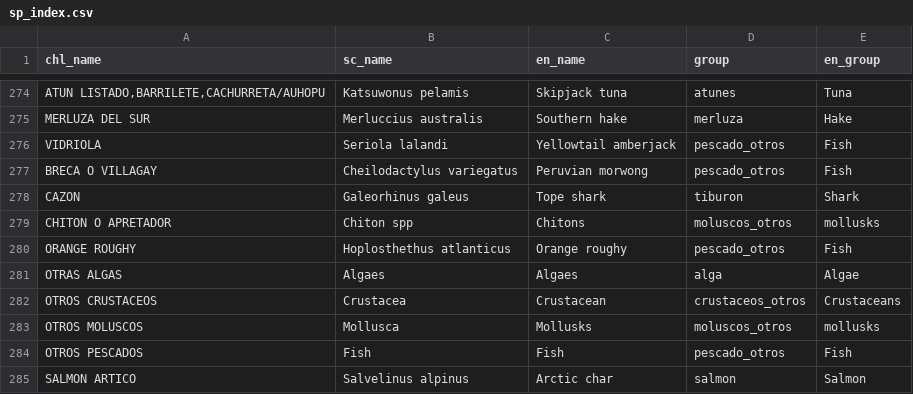
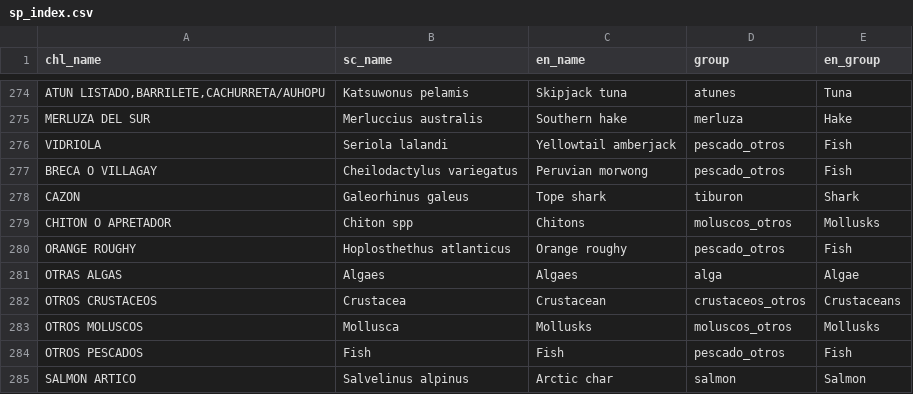
Before and after one commit to camilavargasp/main-fisheries-chile, a CSV file: clean_databases/sp_index.csv, drawn as a sheet; only a part is shown, gaps mark what is left out.

Commit message:
sacando minuscula de mollusks

```diff
--- a/clean_databases/sp_index.csv
+++ b/clean_databases/sp_index.csv
@@ -278,3 +278,3 @@ BRECA O VILLAGAY,Cheilodactylus variegatus,Peruvian morwong,pescado_otros,Fish
 CAZON,Galeorhinus galeus,Tope shark,tiburon,Shark
-CHITON O APRETADOR,Chiton spp,Chitons,moluscos_otros,mollusks
+CHITON O APRETADOR,Chiton spp,Chitons,moluscos_otros,Mollusks
 ORANGE ROUGHY,Hoplosthethus atlanticus,Orange roughy,pescado_otros,Fish
@@ -282,3 +282,3 @@ OTRAS ALGAS,Algaes,Algaes,alga,Algae
 OTROS CRUSTACEOS,Crustacea,Crustacean,crustaceos_otros,Crustaceans
-OTROS MOLUSCOS,Mollusca,Mollusks,moluscos_otros,mollusks
+OTROS MOLUSCOS,Mollusca,Mollusks,moluscos_otros,Mollusks
 OTROS PESCADOS,Fish,Fish,pescado_otros,Fish
```
